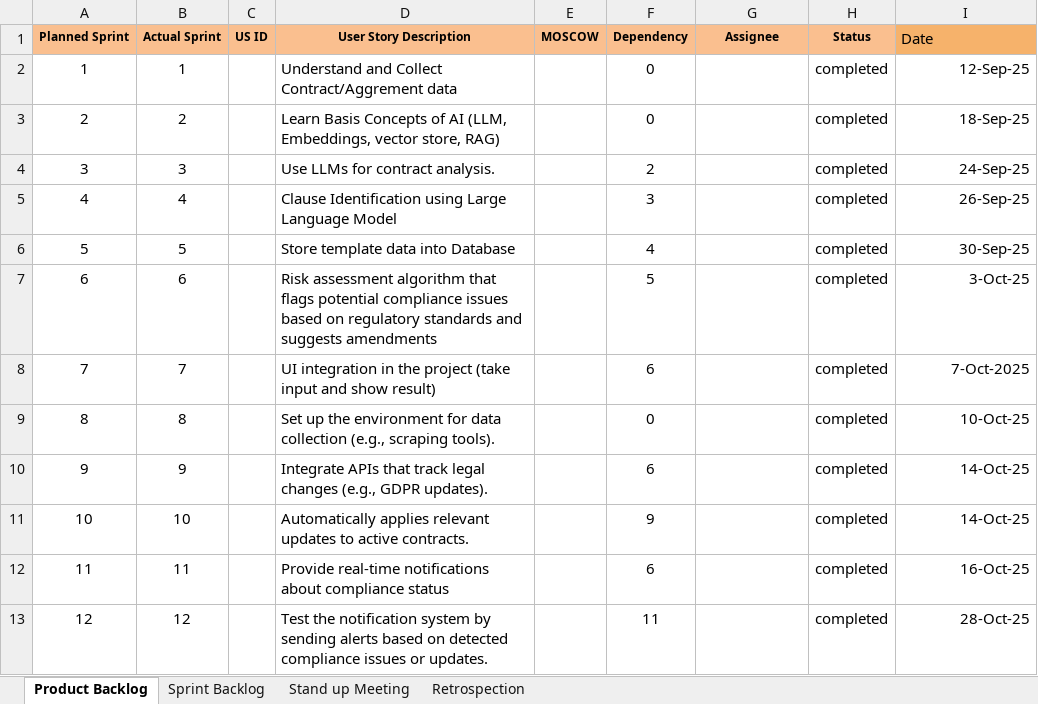
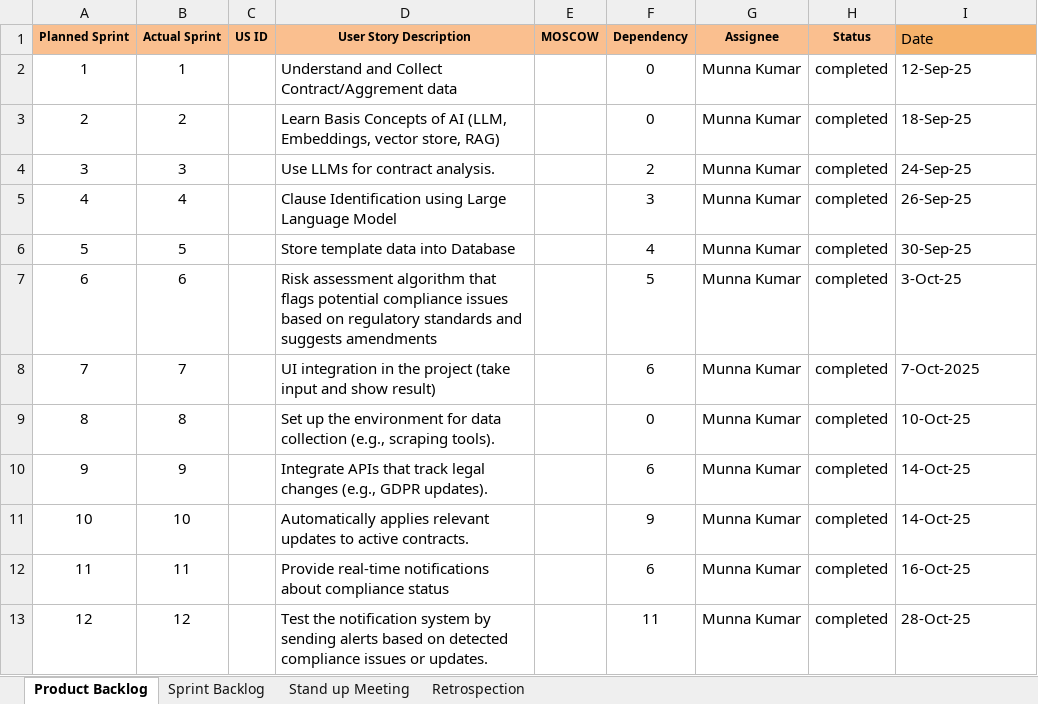
Before and after one commit to MunnaKumar32990/AI-Contract-Compliance-Checker, an Excel workbook: Agile_Template_v0.1 (1).xlsx, sheet Product Backlog, drawn as a sheet; values as stored, in another font and other column widths than the file's, no borders; the diff names each change by its address in the sheet, - before the commit and + after, or states it on an @@ line.

```diff
--- a/Agile_Template_v0.1 (1).xlsx (sheet Product Backlog)
+++ b/Agile_Template_v0.1 (1).xlsx (sheet Product Backlog)
-G2:G13 (Assignee): (empty)
+G2:G13 (Assignee): Munna Kumar
-I2:I13 alignment: right
+I2:I13 alignment: left
```
Also changed, not shown: sheet Sprint Backlog.
